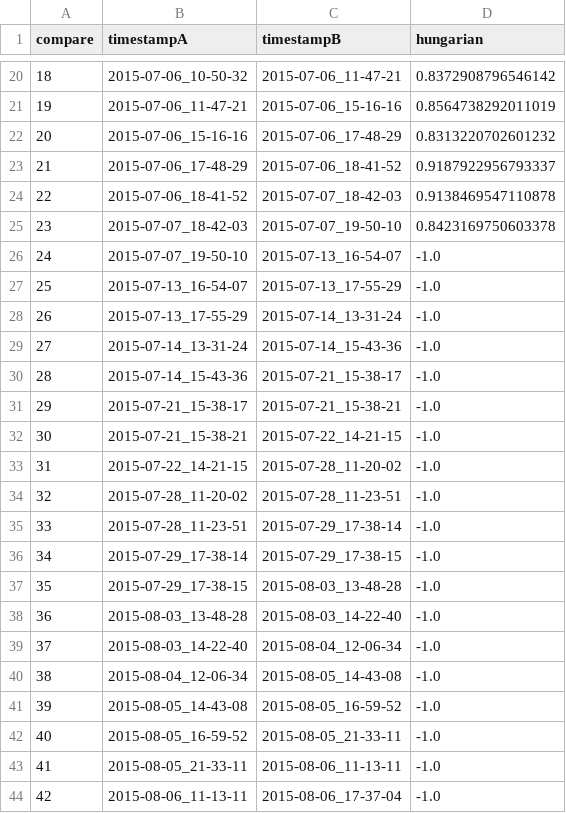
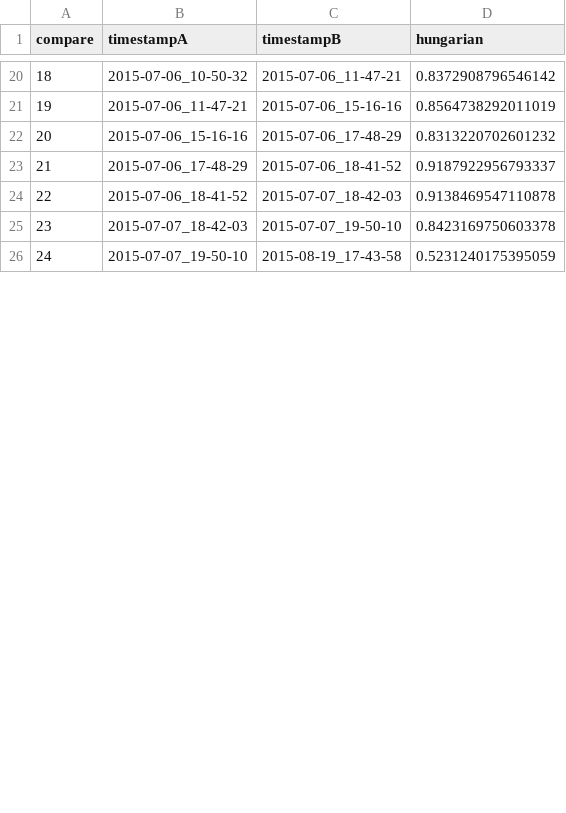
Before and after one commit to TUBS-ISF/soletta-case-study, a CSV file: 030_ssim/chvatal0.csv, drawn as a sheet; only a part is shown, gaps mark what is left out; the diff covers the shown part only; the diff names each change by its address in the sheet, - before the commit and + after, or states it on an @@ line.

Commit message:
update ssim results

```diff
--- a/030_ssim/chvatal0.csv
+++ b/030_ssim/chvatal0.csv
-C26 (timestampB): 2015-07-13_16-54-07
+C26 (timestampB): 2015-08-19_17-43-58
-D26 (hungarian): -1.0
+D26 (hungarian): 0.5231240175395059
-row 27: 25 | 2015-07-13_16-54-07 | 2015-07-13_17-55-29 | -1.0
-row 28: 26 | 2015-07-13_17-55-29 | 2015-07-14_13-31-24 | -1.0
-row 29: 27 | 2015-07-14_13-31-24 | 2015-07-14_15-43-36 | -1.0
-row 30: 28 | 2015-07-14_15-43-36 | 2015-07-21_15-38-17 | -1.0
-row 31: 29 | 2015-07-21_15-38-17 | 2015-07-21_15-38-21 | -1.0
-row 32: 30 | 2015-07-21_15-38-21 | 2015-07-22_14-21-15 | -1.0
-row 33: 31 | 2015-07-22_14-21-15 | 2015-07-28_11-20-02 | -1.0
-row 34: 32 | 2015-07-28_11-20-02 | 2015-07-28_11-23-51 | -1.0
-row 35: 33 | 2015-07-28_11-23-51 | 2015-07-29_17-38-14 | -1.0
-row 36: 34 | 2015-07-29_17-38-14 | 2015-07-29_17-38-15 | -1.0
-row 37: 35 | 2015-07-29_17-38-15 | 2015-08-03_13-48-28 | -1.0
-row 38: 36 | 2015-08-03_13-48-28 | 2015-08-03_14-22-40 | -1.0
-row 39: 37 | 2015-08-03_14-22-40 | 2015-08-04_12-06-34 | -1.0
-row 40: 38 | 2015-08-04_12-06-34 | 2015-08-05_14-43-08 | -1.0
-row 41: 39 | 2015-08-05_14-43-08 | 2015-08-05_16-59-52 | -1.0
-row 42: 40 | 2015-08-05_16-59-52 | 2015-08-05_21-33-11 | -1.0
-row 43: 41 | 2015-08-05_21-33-11 | 2015-08-06_11-13-11 | -1.0
-row 44: 42 | 2015-08-06_11-13-11 | 2015-08-06_17-37-04 | -1.0
```
Also changed, not shown: 19 removed rows and row numbers in column A elsewhere in this file, 030_ssim/incling0.csv, 030_ssim/random0.csv, 1 other file.
